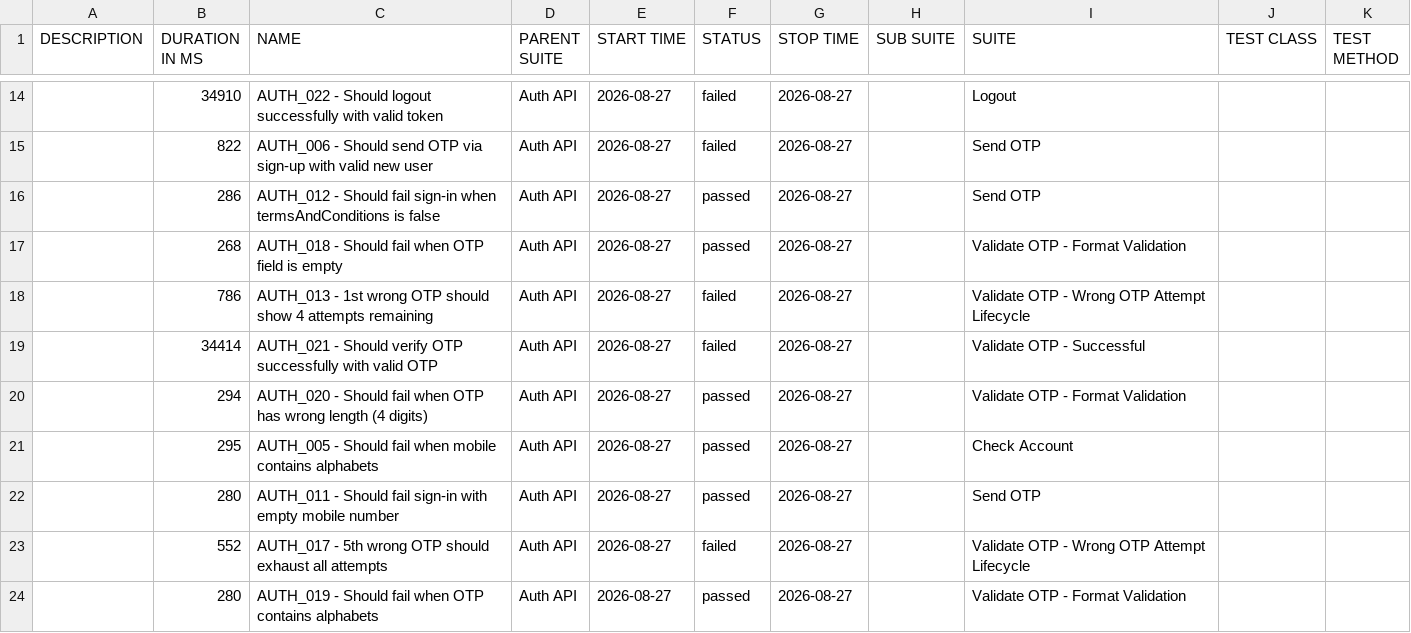
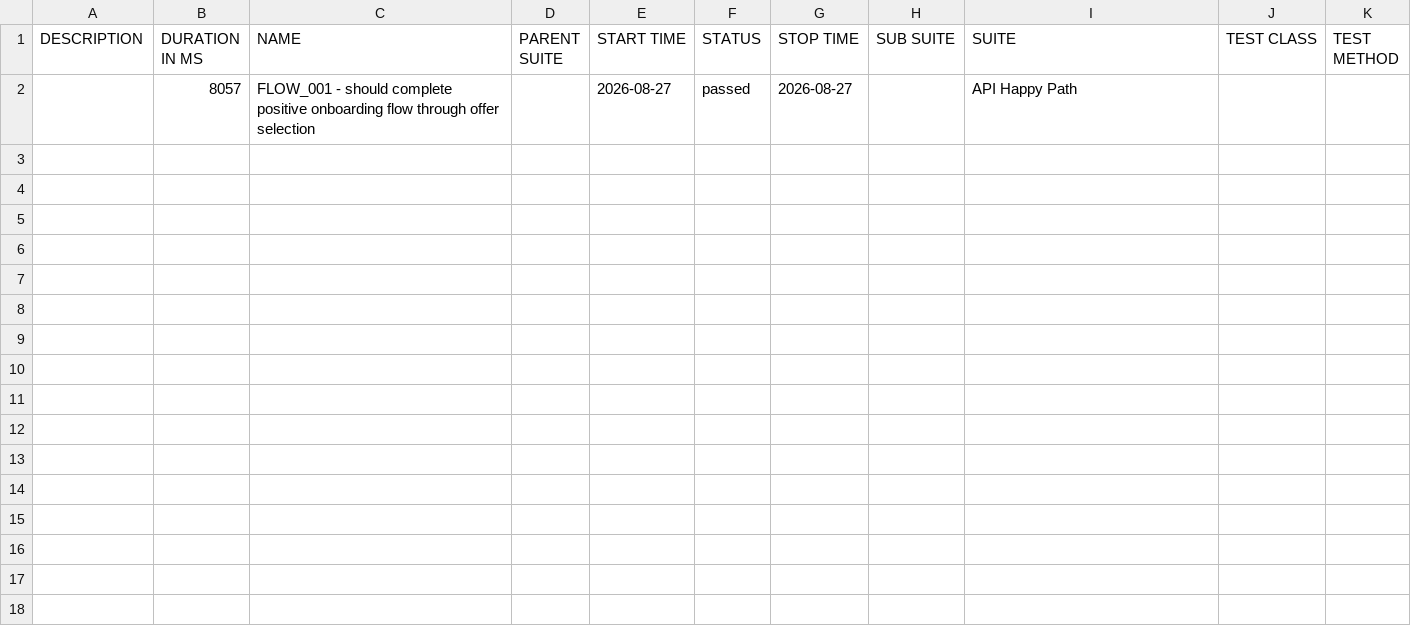
Before and after one commit to Rajat-Shakya/DigitalLandingAutomation-allure-report, a CSV file: data/suites.csv, drawn as a sheet; only a part is shown, gaps mark what is left out; removed rows and columns are numbered as before the commit, all else as after; the diff covers the shown part only; the diff names each change by its address in the sheet, - before the commit and + after, or states it on an @@ line.

```diff
--- a/data/suites.csv
+++ b/data/suites.csv
-row 14:  | 34910 | AUTH_022 - Should logout successfully with valid token | Auth API | 2026-08-27 | failed | 2026-08-27 |  | Logout
-row 15:  | 822 | AUTH_006 - Should send OTP via sign-up with valid new user | Auth API | 2026-08-27 | failed | 2026-08-27 |  | Send OTP
-row 16:  | 286 | AUTH_012 - Should fail sign-in when termsAndConditions is false | Auth API | 2026-08-27 | passed | 2026-08-27 |  | Send OTP
-row 17:  | 268 | AUTH_018 - Should fail when OTP field is empty | Auth API | 2026-08-27 | passed | 2026-08-27 |  | Validate OTP - Format Validation
-row 18:  | 786 | AUTH_013 - 1st wrong OTP should show 4 attempts remaining | Auth API | 2026-08-27 | failed | 2026-08-27 |  | Validate OTP - Wrong OTP Attempt Lifecycle
-row 19:  | 34414 | AUTH_021 - Should verify OTP successfully with valid OTP | Auth API | 2026-08-27 | failed | 2026-08-27 |  | Validate OTP - Successful
-row 20:  | 294 | AUTH_020 - Should fail when OTP has wrong length (4 digits) | Auth API | 2026-08-27 | passed | 2026-08-27 |  | Validate OTP - Format Validation
-row 21:  | 295 | AUTH_005 - Should fail when mobile contains alphabets | Auth API | 2026-08-27 | passed | 2026-08-27 |  | Check Account
-row 22:  | 280 | AUTH_011 - Should fail sign-in with empty mobile number | Auth API | 2026-08-27 | passed | 2026-08-27 |  | Send OTP
-row 23:  | 552 | AUTH_017 - 5th wrong OTP should exhaust all attempts | Auth API | 2026-08-27 | failed | 2026-08-27 |  | Validate OTP - Wrong OTP Attempt Lifecycle
-row 24:  | 280 | AUTH_019 - Should fail when OTP contains alphabets | Auth API | 2026-08-27 | passed | 2026-08-27 |  | Validate OTP - Format Validation
+row 2:  | 8057 | FLOW_001 - should complete positive onboarding flow through offer selection |  | 2026-08-27 | passed | 2026-08-27 |  | API Happy Path
```
Also changed, not shown: 12 removed rows elsewhere in this file, 59 other files.
